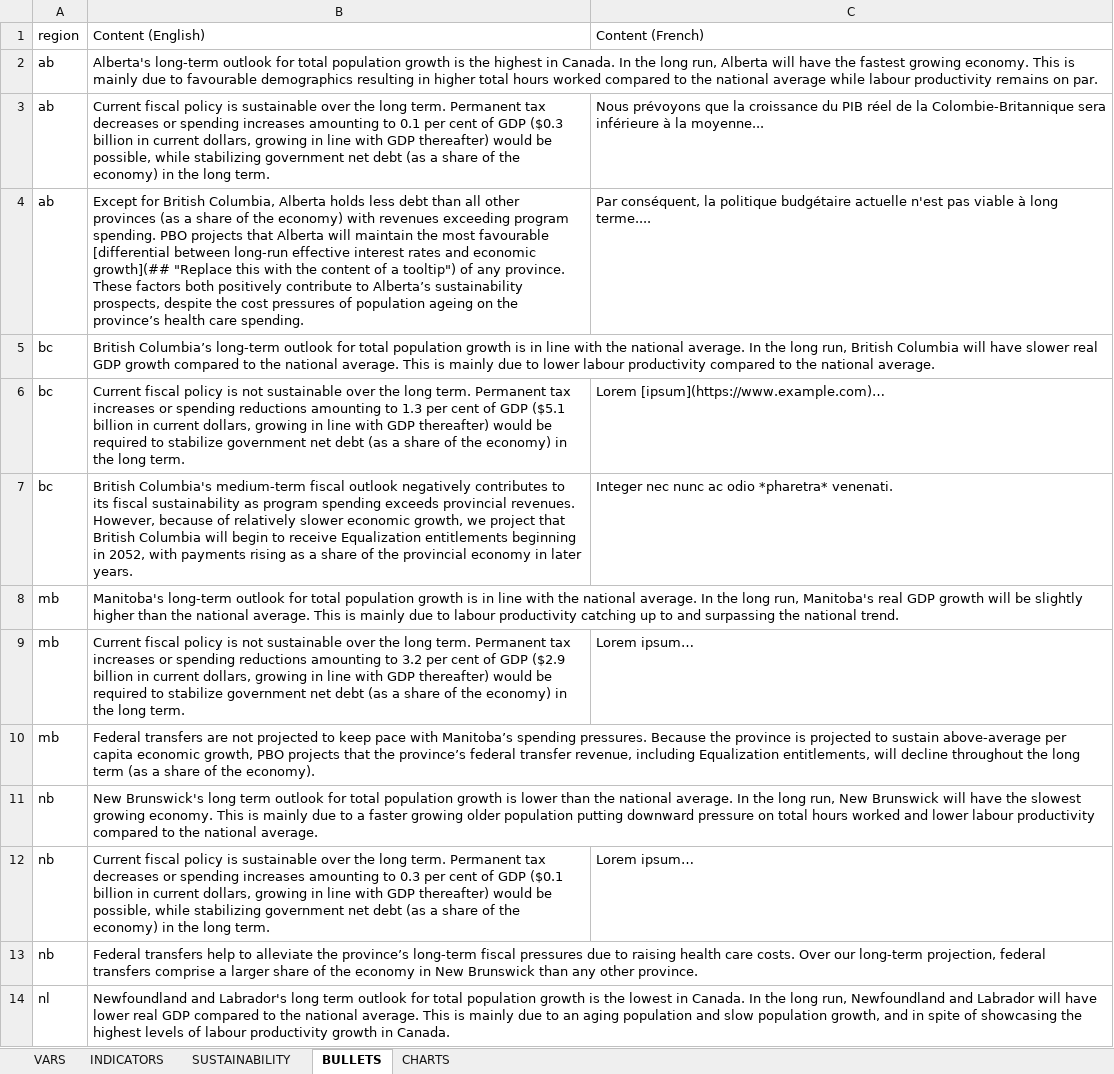
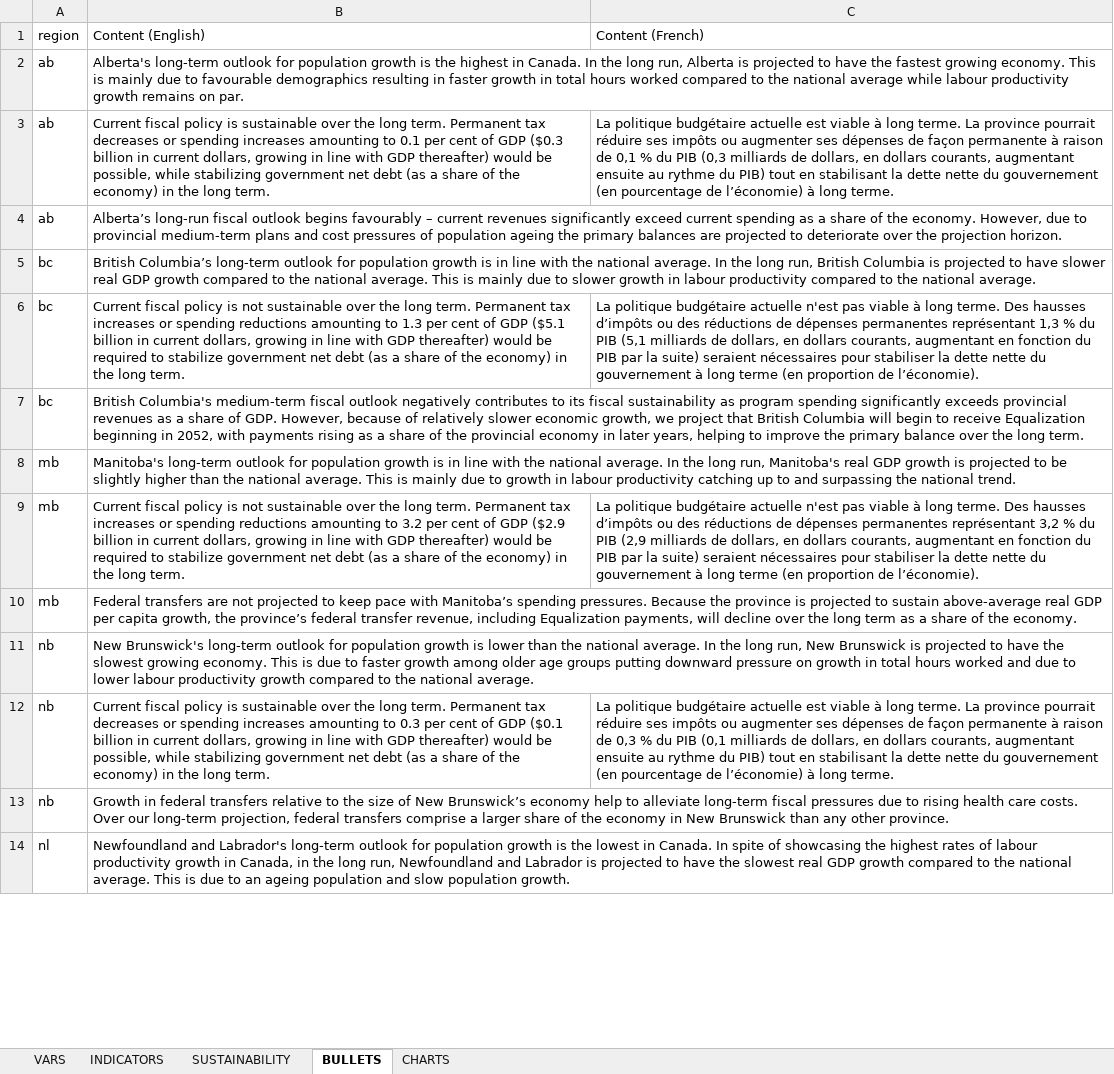
Before and after one commit to pbo-dpb/fsr-at-a-glance--rvf-coup-d-oeil, an Excel workbook: src/assets/years/2023.xlsx, sheet BULLETS, drawn as a sheet; only a part is shown; values as stored, in another font and other column widths than the file's, no cell formats; removed rows and columns are numbered as before the commit, all else as after; the diff covers the shown part only; the diff names each change by its address in the sheet, - before the commit and + after, or states it on an @@ line.

```diff
--- a/src/assets/years/2023.xlsx (sheet BULLETS)
+++ b/src/assets/years/2023.xlsx (sheet BULLETS)
-B2 (Content (English)): …outlook for total population growth is the highest in Canada. In the long run, Alberta will have the fastest growing economy. This is mainly due to favourable demographics resulting in higher total hours worked compared to the national average while labour productivity remains on…
+B2 (Content (English)): …outlook for population growth is the highest in Canada. In the long run, Alberta is projected to have the fastest growing economy. This is mainly due to favourable demographics resulting in faster growth in total hours worked compared to the national average while labour productivity growth remains on…
-C3 (Content (French)): Nous prévoyons que la croissance du PIB réel de la Colombie-Britannique sera inférieure à la moyenne...
+C3 (Content (French)): La politique budgétaire actuelle est viable à long terme. La province pourrait réduire ses impôts ou augmenter ses dépenses de façon permanente à raison de 0,1 % du PIB (0,3 milliards de dollars, en dollars courants, augmentant ensuite au rythme du PIB) tout en stabilisant la dette nette du gouvernement (en pourcentage de l’économie) à long terme.
-row 4: ab | Except for British Columbia, Alberta holds less debt than all other provinces (as a share of the economy) with revenues exceeding program spending. PBO projects that Alberta will maintain the most favourable [differential between long-run effective interest rates and economic growth](## "Replace this with the content of a tooltip") of any province. These factors both positively contribute to Alberta’s sustainability prospects, despite the cost pressures of population ageing on the province’s health care spending. | Par conséquent, la politique budgétaire actuelle n'est pas viable à long terme....
+row 4: ab | Alberta’s long-run fiscal outlook begins favourably – current revenues significantly exceed current spending as a share of the economy. However, due to provincial medium-term plans and cost pressures of population ageing the primary balances are projected to deteriorate over the projection horizon.
-B5 (Content (English)): …outlook for total population growth is in line with the national average. In the long run, British Columbia will have slower real GDP growth compared to the national average. This is mainly due to lower labour productivity…
+B5 (Content (English)): …outlook for population growth is in line with the national average. In the long run, British Columbia is projected to have slower real GDP growth compared to the national average. This is mainly due to slower growth in labour productivity…
-C6 (Content (French)): Lorem [ipsum](https://www.example.com)…
+C6 (Content (French)): La politique budgétaire actuelle n'est pas viable à long terme. Des hausses d’impôts ou des réductions de dépenses permanentes représentant 1,3 % du PIB (5,1 milliards de dollars, en dollars courants, augmentant en fonction du PIB par la suite) seraient nécessaires pour stabiliser la dette nette du gouvernement à long terme (en proportion de l’économie).
-B7 (Content (English)): …program spending exceeds provincial revenues. However, because of relatively slower economic growth, we project that British Columbia will begin to receive Equalization entitlements beginning in 2052, with payments rising as a share of the provincial economy in later years.
+B7 (Content (English)): …program spending significantly exceeds provincial revenues as a share of GDP. However, because of relatively slower economic growth, we project that British Columbia will begin to receive Equalization beginning in 2052, with payments rising as a share of the provincial economy in later years, helping to improve the primary balance over the long term.
-C7 (Content (French)): Integer nec nunc ac odio *pharetra* venenati.
+C7 (Content (French)): (empty)
-B8 (Content (English)): …outlook for total population growth is in line with the national average. In the long run, Manitoba's real GDP growth will be slightly higher than the national average. This is mainly due to labour productivity…
+B8 (Content (English)): …outlook for population growth is in line with the national average. In the long run, Manitoba's real GDP growth is projected to be slightly higher than the national average. This is mainly due to growth in labour productivity…
-C9 (Content (French)): Lorem ipsum…
+C9 (Content (French)): La politique budgétaire actuelle n'est pas viable à long terme. Des hausses d’impôts ou des réductions de dépenses permanentes représentant 3,2 % du PIB (2,9 milliards de dollars, en dollars courants, augmentant en fonction du PIB par la suite) seraient nécessaires pour stabiliser la dette nette du gouvernement à long terme (en proportion de l’économie).
-B10 (Content (English)): …sustain above-average per capita economic growth, PBO projects that the province’s federal transfer revenue, including Equalization entitlements, will decline throughout the long term (as a share of the economy).
+B10 (Content (English)): …sustain above-average real GDP per capita growth, the province’s federal transfer revenue, including Equalization payments, will decline over the long term as a share of the economy.
-B11 (Content (English)): New Brunswick's long term outlook for total population growth is lower than the national average. In the long run, New Brunswick will have the slowest growing economy. This is mainly due to a faster growing older population putting downward pressure on total hours worked and lower labour productivity compared to…
+B11 (Content (English)): New Brunswick's long-term outlook for population growth is lower than the national average. In the long run, New Brunswick is projected to have the slowest growing economy. This is due to faster growth among older age groups putting downward pressure on growth in total hours worked and due to lower labour productivity growth compared to…
-C12 (Content (French)): Lorem ipsum…
+C12 (Content (French)): La politique budgétaire actuelle est viable à long terme. La province pourrait réduire ses impôts ou augmenter ses dépenses de façon permanente à raison de 0,3 % du PIB (0,1 milliards de dollars, en dollars courants, augmentant ensuite au rythme du PIB) tout en stabilisant la dette nette du gouvernement (en pourcentage de l’économie) à long terme.
-B13 (Content (English)): Federal transfers help to alleviate the province’s long-term fiscal pressures due to raising health care…
+B13 (Content (English)): Growth in federal transfers relative to the size of New Brunswick’s economy help to alleviate long-term fiscal pressures due to rising health care…
-B14 (Content (English)): …and Labrador's long term outlook for total population growth is the lowest in Canada. In the long run, Newfoundland and Labrador will have lower real GDP compared to the national average. This is mainly due to an aging population and slow population growth, and in spite of showcasing the highest levels of labour productivity growth in Canada.
+B14 (Content (English)): …and Labrador's long-term outlook for population growth is the lowest in Canada. In spite of showcasing the highest rates of labour productivity growth in Canada, in the long run, Newfoundland and Labrador is projected to have the slowest real GDP growth compared to the national average. This is due to an ageing population and slow population growth.
```
Also changed, not shown: 20 edited cells elsewhere in this sheet, sheet INDICATORS, cell formats, 3 other files.
